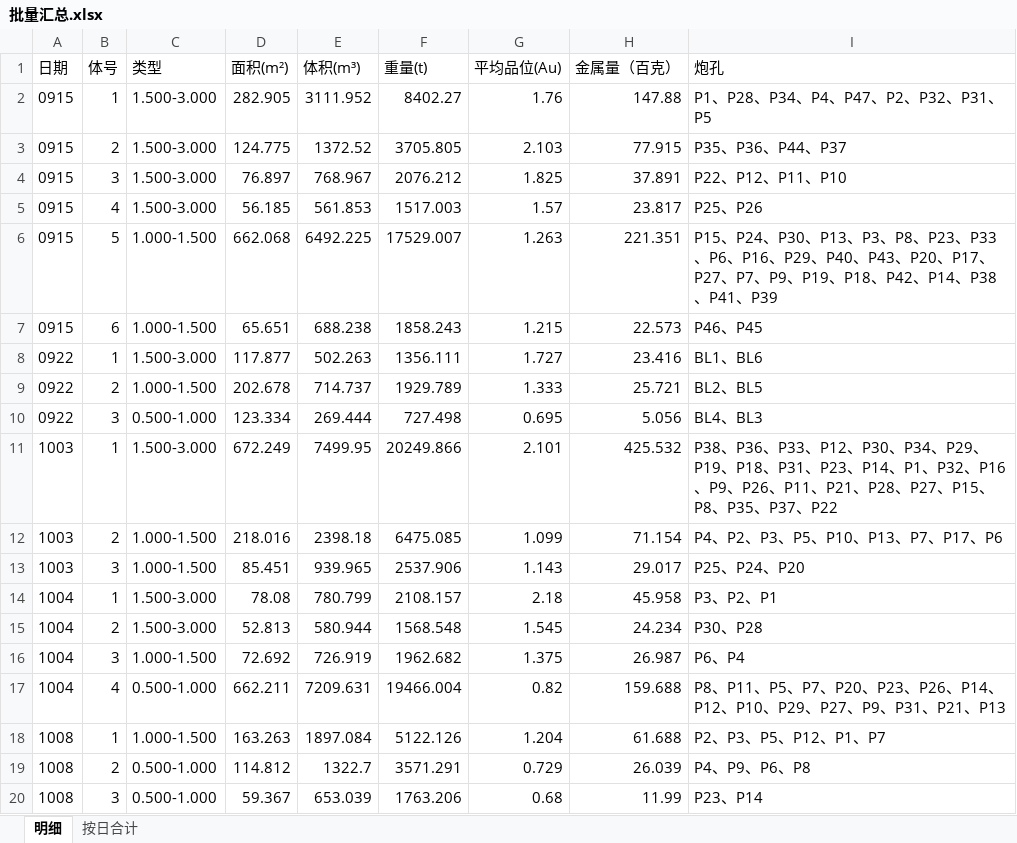
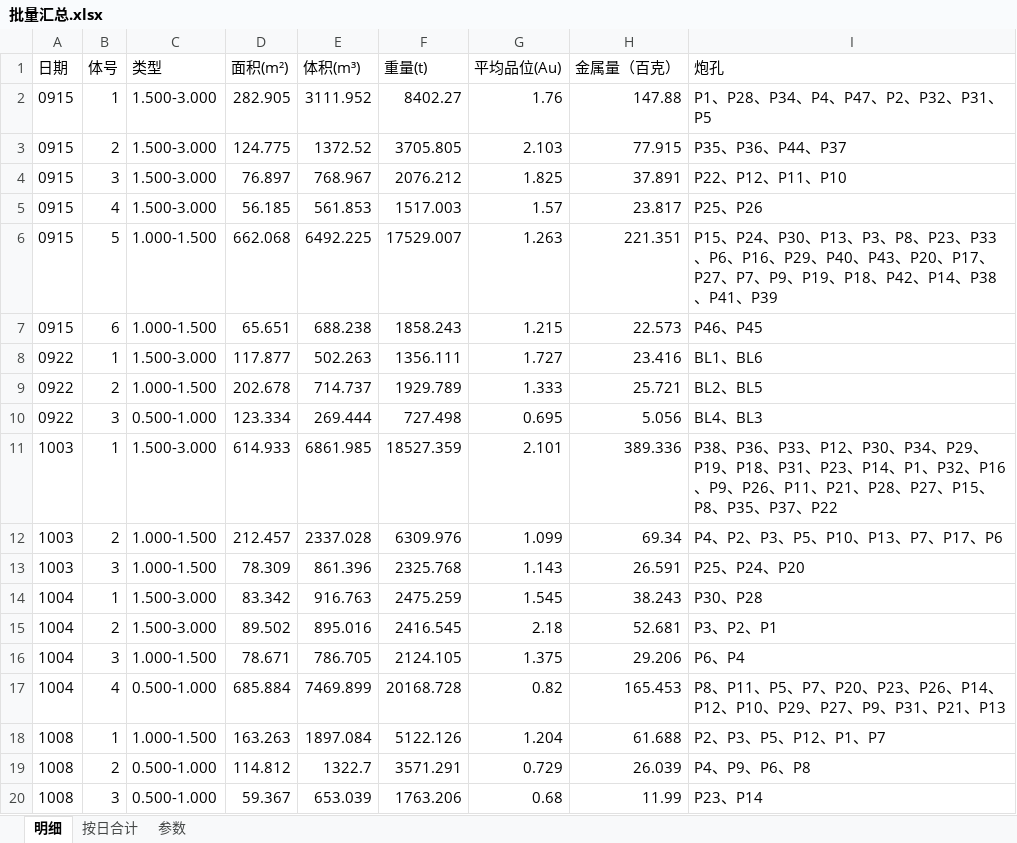
Before and after one commit to bit479/auto-second-mining, an Excel workbook: 北部山头3940平台2026/7、单日数据/_批量汇总/批量汇总.xlsx, sheet 明细, drawn as a sheet; values as stored, in another font and other column widths than the file's, no borders; removed rows and columns are numbered as before the commit, all else as after; the diff names each change by its address in the sheet, - before the commit and + after, or states it on an @@ line.

```diff
--- a/北部山头3940平台2026/7、单日数据/_批量汇总/批量汇总.xlsx (sheet 明细)
+++ b/北部山头3940平台2026/7、单日数据/_批量汇总/批量汇总.xlsx (sheet 明细)
+sheet tab: 参数
-D11 (面积(m²)): 672.249
+D11 (面积(m²)): 614.933
-E11 (体积(m³)): 7499.95
+E11 (体积(m³)): 6861.985
-F11 (重量(t)): 20249.866
+F11 (重量(t)): 18527.359
-H11 (金属量（百克）): 425.532
+H11 (金属量（百克）): 389.336
-D12 (面积(m²)): 218.016
+D12 (面积(m²)): 212.457
-E12 (体积(m³)): 2398.18
+E12 (体积(m³)): 2337.028
-F12 (重量(t)): 6475.085
+F12 (重量(t)): 6309.976
-H12 (金属量（百克）): 71.154
+H12 (金属量（百克）): 69.34
-D13 (面积(m²)): 85.451
+D13 (面积(m²)): 78.309
-E13 (体积(m³)): 939.965
+E13 (体积(m³)): 861.396
-F13 (重量(t)): 2537.906
+F13 (重量(t)): 2325.768
-H13 (金属量（百克）): 29.017
+H13 (金属量（百克）): 26.591
-row 14: 1004 | 1 | 1.500-3.000 | 78.08 | 780.799 | 2108.157 | 2.18 | 45.958 | P3、P2、P1
-B14 (体号): 2
+B14 (体号): 1
-D14 (面积(m²)): 52.813
+D14 (面积(m²)): 83.342
-E14 (体积(m³)): 580.944
+E14 (体积(m³)): 916.763
-F14 (重量(t)): 1568.548
+F14 (重量(t)): 2475.259
-H14 (金属量（百克）): 24.234
+H14 (金属量（百克）): 38.243
+row 15: 1004 | 2 | 1.500-3.000 | 89.502 | 895.016 | 2416.545 | 2.18 | 52.681 | P3、P2、P1
-D16 (面积(m²)): 72.692
+D16 (面积(m²)): 78.671
-E16 (体积(m³)): 726.919
+E16 (体积(m³)): 786.705
-F16 (重量(t)): 1962.682
+F16 (重量(t)): 2124.105
-H16 (金属量（百克）): 26.987
+H16 (金属量（百克）): 29.206
-D17 (面积(m²)): 662.211
+D17 (面积(m²)): 685.884
-E17 (体积(m³)): 7209.631
+E17 (体积(m³)): 7469.899
-F17 (重量(t)): 19466.004
+F17 (重量(t)): 20168.728
-H17 (金属量（百克）): 159.688
+H17 (金属量（百克）): 165.453
```
Also changed, not shown: sheet 按日合计, 18 other files.
